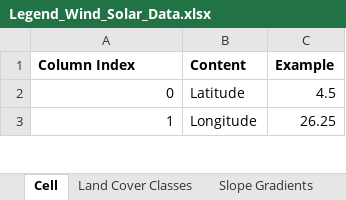
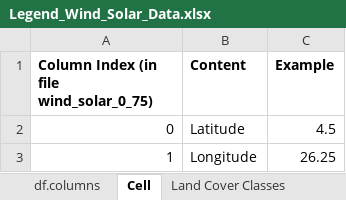
Before and after one commit to EliseDup/WorldEROI, an Excel workbook: data/Legend_Wind_Solar_Data.xlsx, sheet Cell, drawn as a sheet; only a part is shown; values as stored, in another font and other column widths than the file's, no borders; the diff names each change by its address in the sheet, - before the commit and + after, or states it on an @@ line.

Commit message:
Add detailed description of the df.columns in Legend_Wind_Solar_Data.xlsx. Add some information in READ_ME file.

```diff
--- a/data/Legend_Wind_Solar_Data.xlsx (sheet Cell)
+++ b/data/Legend_Wind_Solar_Data.xlsx (sheet Cell)
+sheet tab: df.columns
-A1: Column Index
+A1: Column Index (in file wind_solar_0_75)
```
Also changed, not shown: 3 other files.
